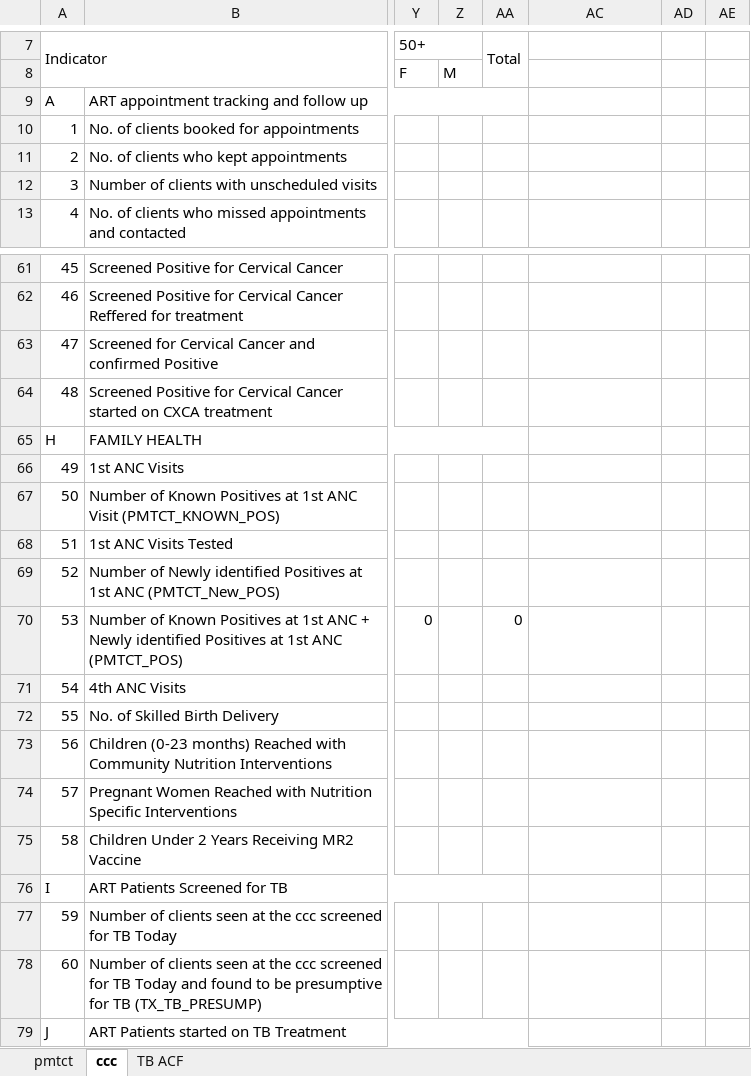
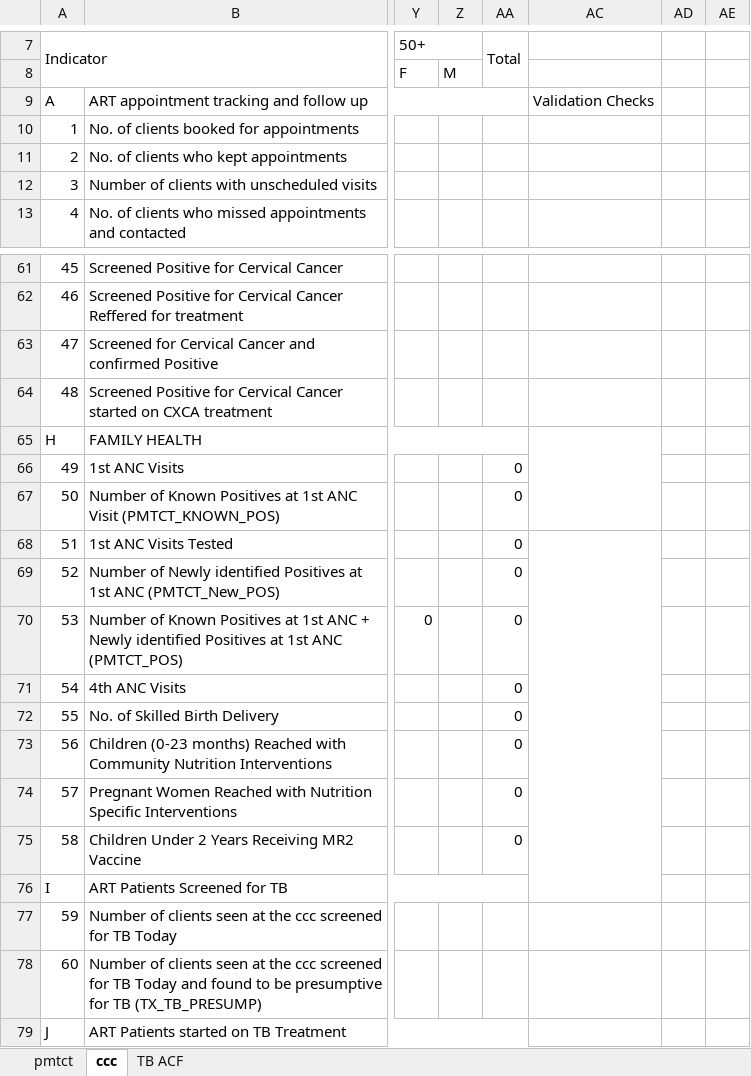
Before and after one commit to elkant/Cohorts, an Excel workbook: web/pns/ART_Daily_Form_v990_2023_10_11_.xlsx, sheet ccc, drawn as a sheet; only a part is shown, gaps mark what is left out; values as stored, in another font and other column widths than the file's, no cell formats; charts and pictures and conditional formats not drawn; the diff names each change by its address in the sheet, - before the commit and + after, or states it on an @@ line.

Commit message:
KP Clients validation Module fully built

```diff
--- a/web/pns/ART_Daily_Form_v990_2023_10_11_.xlsx (sheet ccc)
+++ b/web/pns/ART_Daily_Form_v990_2023_10_11_.xlsx (sheet ccc)
-AC9: (empty)
+AC9: Validation Checks
+AC65:AC67 merged
-AA66:AA69: (empty)
+AA66:AA69: 0
+AC68:AC76 merged
-AA71:AA75: (empty)
+AA71:AA75: 0
```
Also changed, not shown: sheet pmtct, sheet TB ACF, cell formats, formulas that keep their value, hidden cells, 36 other files.
